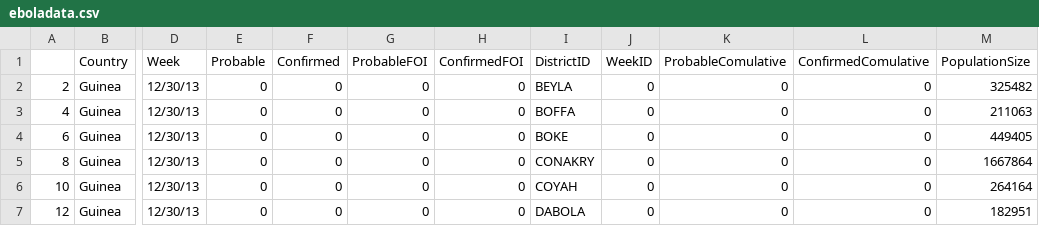
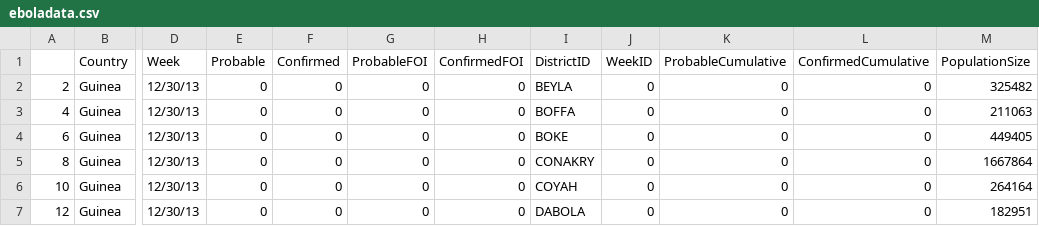
Before and after one commit to CSE512-15S/a3-jinasuh-fintzij-amitmeir, a CSV file: data/eboladata.csv, drawn as a sheet; only a part is shown, gaps mark what is left out; the diff names each change by its address in the sheet, - before the commit and + after, or states it on an @@ line.

Commit message:
Fix column names

```diff
--- a/data/eboladata.csv
+++ b/data/eboladata.csv
-K1: ProbableComulative
+K1: ProbableCumulative
-L1: ConfirmedComulative
+L1: ConfirmedCumulative
```
